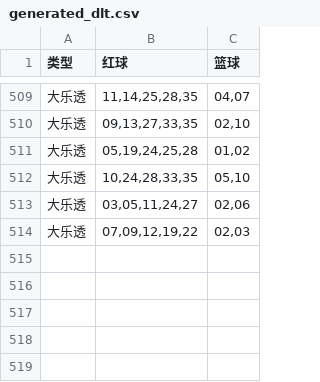
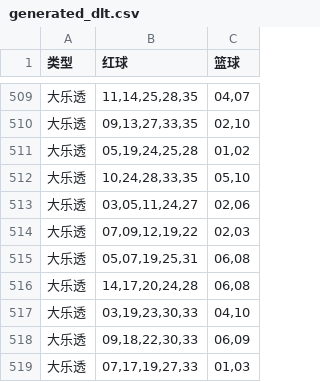
Before and after one commit to hc353167950/new_project, a CSV file: message/data/generated_dlt.csv, drawn as a sheet; only a part is shown, gaps mark what is left out.

```diff
--- a/message/data/generated_dlt.csv
+++ b/message/data/generated_dlt.csv
@@ -514 +514,6 @@
 大乐透,"07,09,12,19,22","02,03"
+大乐透,"05,07,19,25,31","06,08"
+大乐透,"14,17,20,24,28","06,08"
+大乐透,"03,19,23,30,33","04,10"
+大乐透,"09,18,22,30,33","06,09"
+大乐透,"07,17,19,27,33","01,03"
```
